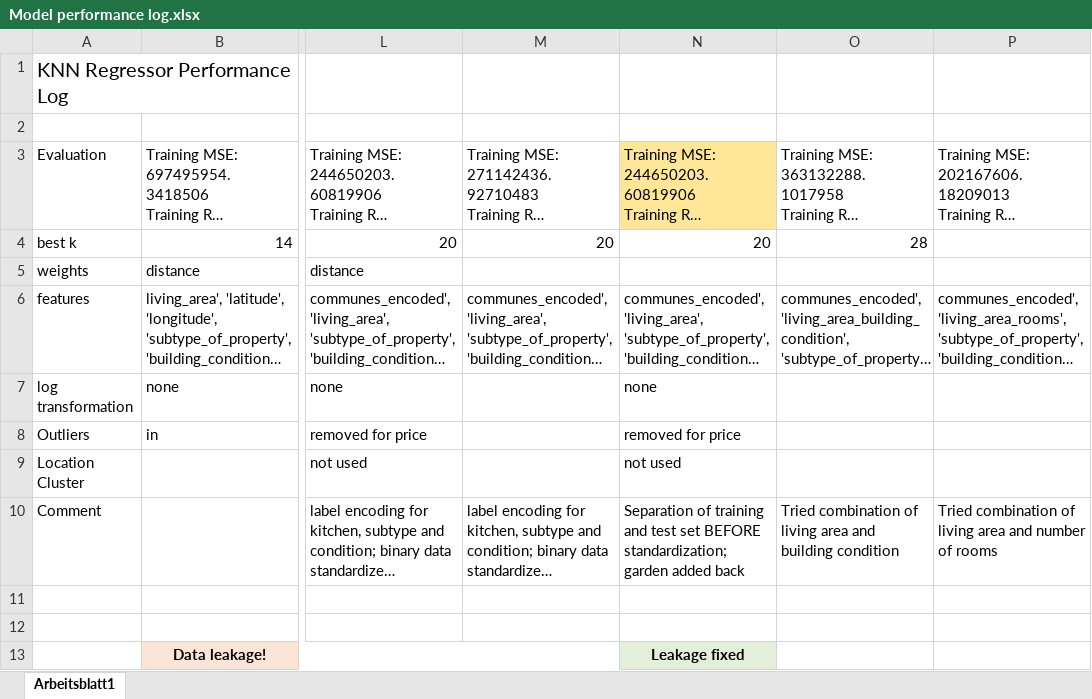
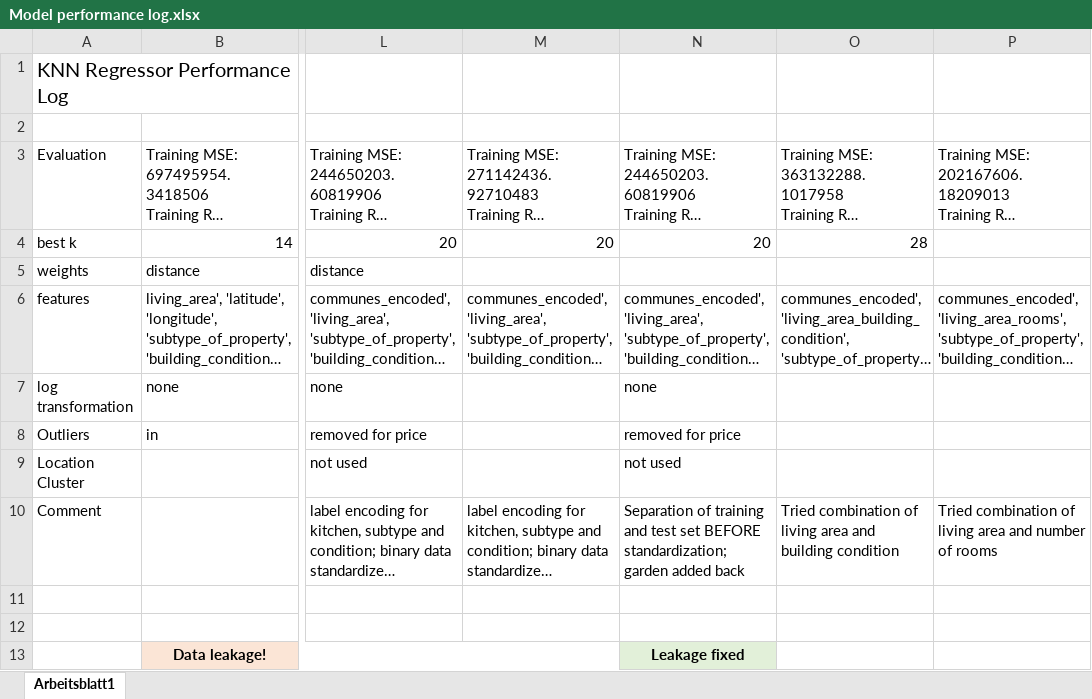
Before and after one commit to Miriam-Stoehr/challenge-regression, an Excel workbook: Model performance log.xlsx, sheet Arbeitsblatt1, drawn as a sheet; only a part is shown, gaps mark what is left out; long unchanged cells end in …; values as stored, in another font and other column widths than the file's, no borders; the diff names each change by its address in the sheet, - before the commit and + after, or states it on an @@ line.

```diff
--- a/Model performance log.xlsx (sheet Arbeitsblatt1)
+++ b/Model performance log.xlsx (sheet Arbeitsblatt1)
-N3 fill: #FFE699
+N3 fill: none
```
Also changed, not shown: 17 other files.
